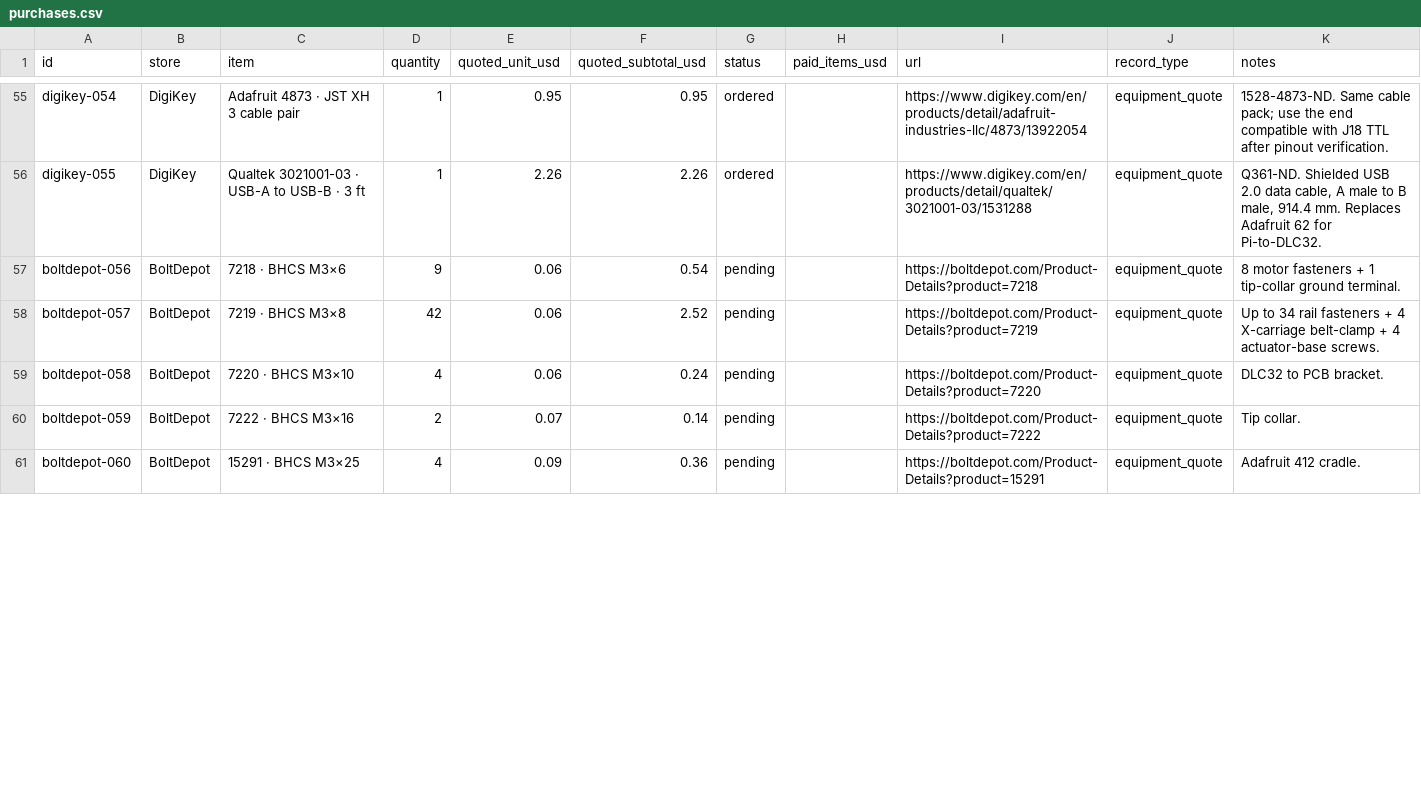
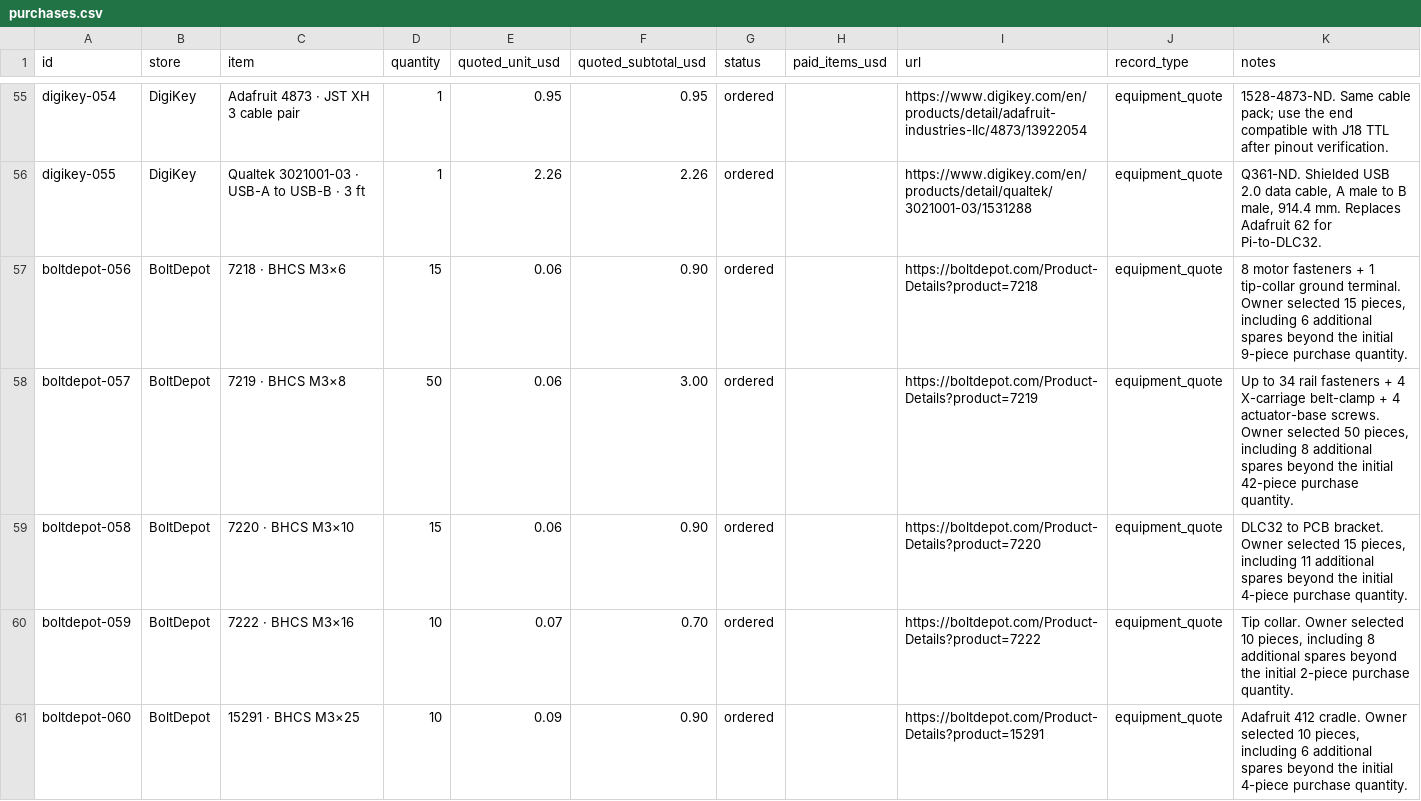
Before and after one commit to ealfaro29/livinginacat-world, a CSV file: downloads/purchases.csv, drawn as a sheet; only a part is shown, gaps mark what is left out; the diff covers the shown part only.

```diff
--- a/downloads/purchases.csv
+++ b/downloads/purchases.csv
@@ -56,6 +56,6 @@
 "digikey-055","DigiKey","Qualtek 3021001-03 · USB-A to USB-B · 3 ft","1","2.26","2.26","ordered","","https://www.digikey.com/en/products/detail/qualtek/3021001-03/1531288","equipment_quote","Q361-ND. Shielded USB 2.0 data cable, A male to B male, 914.4 mm. Replaces Adafruit 62 for Pi-to-DLC32."
-"boltdepot-056","BoltDepot","7218 · BHCS M3×6","9","0.06","0.54","pending","","https://boltdepot.com/Product-Details?product=7218","equipment_quote","8 motor fasteners + 1 tip-collar ground terminal."
-"boltdepot-057","BoltDepot","7219 · BHCS M3×8","42","0.06","2.52","pending","","https://boltdepot.com/Product-Details?product=7219","equipment_quote","Up to 34 rail fasteners + 4 X-carriage belt-clamp + 4 actuator-base screws."
-"boltdepot-058","BoltDepot","7220 · BHCS M3×10","4","0.06","0.24","pending","","https://boltdepot.com/Product-Details?product=7220","equipment_quote","DLC32 to PCB bracket."
-"boltdepot-059","BoltDepot","7222 · BHCS M3×16","2","0.07","0.14","pending","","https://boltdepot.com/Product-Details?product=7222","equipment_quote","Tip collar."
-"boltdepot-060","BoltDepot","15291 · BHCS M3×25","4","0.09","0.36","pending","","https://boltdepot.com/Product-Details?product=15291","equipment_quote","Adafruit 412 cradle."
+"boltdepot-056","BoltDepot","7218 · BHCS M3×6","15","0.06","0.90","ordered","","https://boltdepot.com/Product-Details?product=7218","equipment_quote","8 motor fasteners + 1 tip-collar ground terminal. Owner selected 15 pieces, including 6 additional spares beyond the initial 9-piece purchase quantity."
+"boltdepot-057","BoltDepot","7219 · BHCS M3×8","50","0.06","3.00","ordered","","https://boltdepot.com/Product-Details?product=7219","equipment_quote","Up to 34 rail fasteners + 4 X-carriage belt-clamp + 4 actuator-base screws. Owner selected 50 pieces, including 8 additional spares beyond the initial 42-piece purchase quantity."
+"boltdepot-058","BoltDepot","7220 · BHCS M3×10","15","0.06","0.90","ordered","","https://boltdepot.com/Product-Details?product=7220","equipment_quote","DLC32 to PCB bracket. Owner selected 15 pieces, including 11 additional spares beyond the initial 4-piece purchase quantity."
+"boltdepot-059","BoltDepot","7222 · BHCS M3×16","10","0.07","0.70","ordered","","https://boltdepot.com/Product-Details?product=7222","equipment_quote","Tip collar. Owner selected 10 pieces, including 8 additional spares beyond the initial 2-piece purchase quantity."
+"boltdepot-060","BoltDepot","15291 · BHCS M3×25","10","0.09","0.90","ordered","","https://boltdepot.com/Product-Details?product=15291","equipment_quote","Adafruit 412 cradle. Owner selected 10 pieces, including 6 additional spares beyond the initial 4-piece purchase quantity."
```
Also changed, not shown: 32 edited cells elsewhere in this file, 8 other files.
